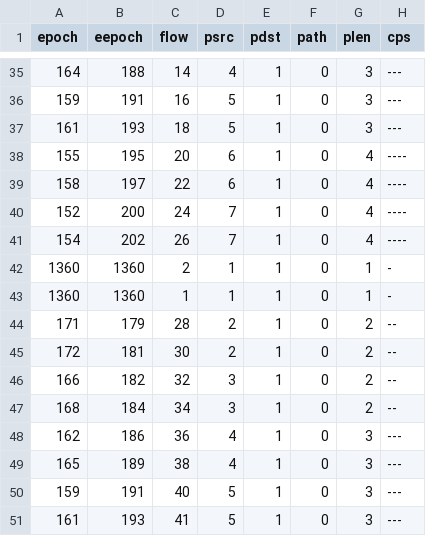
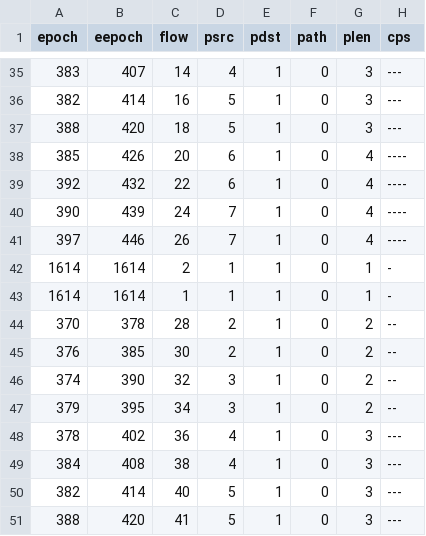
Before and after one commit to gabrielvassoler/intsight-bmv2, a CSV file: logs/s1-reports.csv, drawn as a sheet; only a part is shown, gaps mark what is left out; the diff covers the shown part only; the diff names each change by its address in the sheet, - before the commit and + after, or states it on an @@ line.

```diff
--- a/logs/s1-reports.csv
+++ b/logs/s1-reports.csv
-A35 (epoch): 164
+A35 (epoch): 383
-B35 (eepoch): 188
+B35 (eepoch): 407
-A36 (epoch): 159
+A36 (epoch): 382
-B36 (eepoch): 191
+B36 (eepoch): 414
-A37 (epoch): 161
+A37 (epoch): 388
-B37 (eepoch): 193
+B37 (eepoch): 420
-A38 (epoch): 155
+A38 (epoch): 385
-B38 (eepoch): 195
+B38 (eepoch): 426
-A39 (epoch): 158
+A39 (epoch): 392
-B39 (eepoch): 197
+B39 (eepoch): 432
-A40 (epoch): 152
+A40 (epoch): 390
-B40 (eepoch): 200
+B40 (eepoch): 439
-A41 (epoch): 154
+A41 (epoch): 397
-B41 (eepoch): 202
+B41 (eepoch): 446
-A42:A43 (epoch): 1360
+A42:A43 (epoch): 1614
-B42:B43 (eepoch): 1360
+B42:B43 (eepoch): 1614
-A44 (epoch): 171
+A44 (epoch): 370
-B44 (eepoch): 179
+B44 (eepoch): 378
-A45 (epoch): 172
+A45 (epoch): 376
-B45 (eepoch): 181
+B45 (eepoch): 385
-A46 (epoch): 166
+A46 (epoch): 374
-B46 (eepoch): 182
+B46 (eepoch): 390
-A47 (epoch): 168
+A47 (epoch): 379
-B47 (eepoch): 184
+B47 (eepoch): 395
-A48 (epoch): 162
+A48 (epoch): 378
-B48 (eepoch): 186
+B48 (eepoch): 402
-A49 (epoch): 165
+A49 (epoch): 384
-B49 (eepoch): 189
+B49 (eepoch): 408
-A50 (epoch): 159
+A50 (epoch): 382
-B50 (eepoch): 191
+B50 (eepoch): 414
-A51 (epoch): 161
+A51 (epoch): 388
-B51 (eepoch): 193
+B51 (eepoch): 420
```
Also changed, not shown: 123 edited cells elsewhere in this file, logs/s2-reports.csv, logs/s4-reports.csv, 40 other files.
